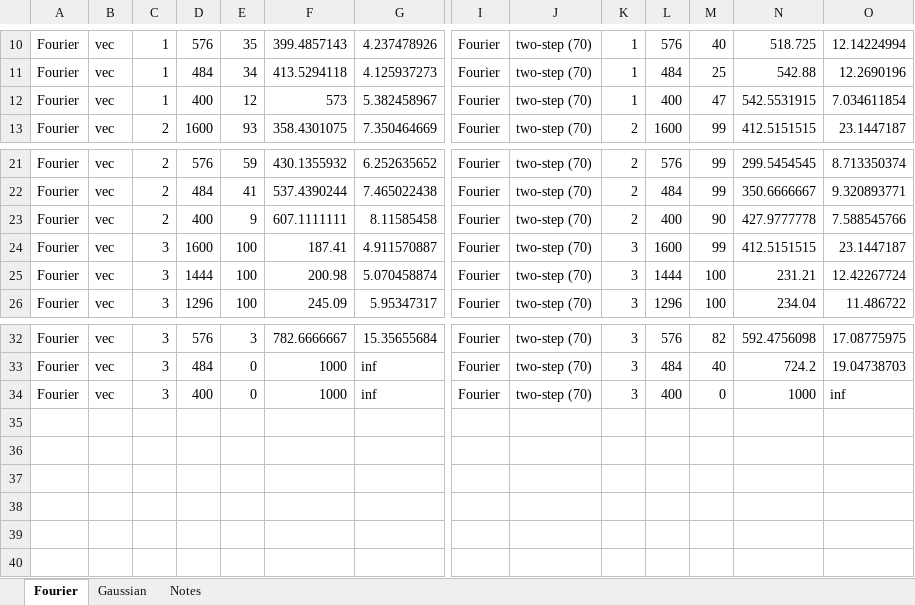
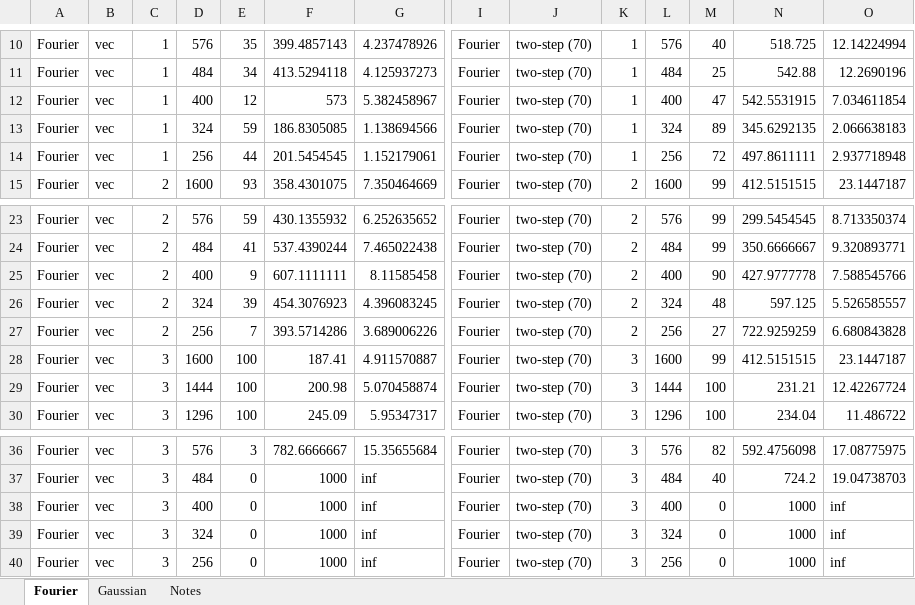
Before and after one commit to MichaelPerlmutter/ModewiseTRIP, an Excel workbook: Results_Summary.xlsx, sheet Fourier, drawn as a sheet; only a part is shown, gaps mark what is left out; values as stored, in another font and other column widths than the file's, no borders; rows hold the shown columns only; the diff names each change by its address in the sheet, - before the commit and + after, or states it on an @@ line.

Commit message:
Updated Summary Results

```diff
--- a/Results_Summary.xlsx (sheet Fourier)
+++ b/Results_Summary.xlsx (sheet Fourier)
+row 13: Fourier | vec | 1 | 324 | 59 | 186.8305085 | 1.138694566 | Fourier | two-step (70) | 1 | 324 | 89 | 345.6292135 | 2.066638183
+row 14: Fourier | vec | 1 | 256 | 44 | 201.5454545 | 1.152179061 | Fourier | two-step (70) | 1 | 256 | 72 | 497.8611111 | 2.937718948
+row 26: Fourier | vec | 2 | 324 | 39 | 454.3076923 | 4.396083245 | Fourier | two-step (70) | 2 | 324 | 48 | 597.125 | 5.526585557
+row 27: Fourier | vec | 2 | 256 | 7 | 393.5714286 | 3.689006226 | Fourier | two-step (70) | 2 | 256 | 27 | 722.9259259 | 6.680843828
+row 39: Fourier | vec | 3 | 324 | 0 | 1000 | inf | Fourier | two-step (70) | 3 | 324 | 0 | 1000 | inf
+row 40: Fourier | vec | 3 | 256 | 0 | 1000 | inf | Fourier | two-step (70) | 3 | 256 | 0 | 1000 | inf
```
Also changed, not shown: ResultsHPCC.xlsx.
